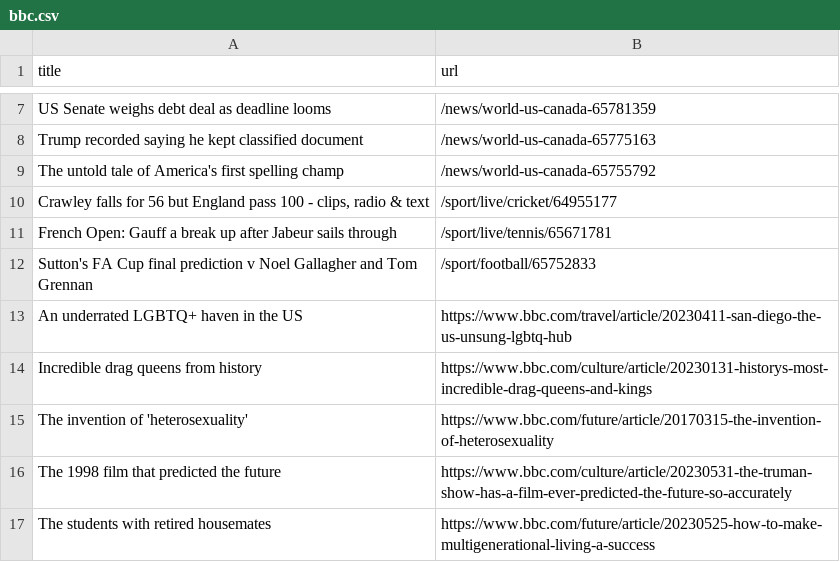
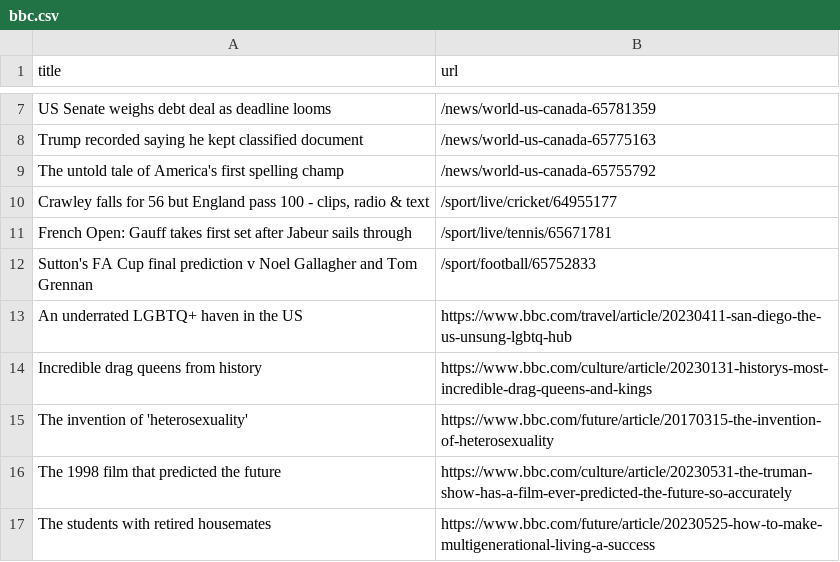
Before and after one commit to vlsachdev/automatic-scraper-bbc, a CSV file: bbc.csv, drawn as a sheet; only a part is shown, gaps mark what is left out.

```diff
--- a/bbc.csv
+++ b/bbc.csv
@@ -10,3 +10,3 @@ The untold tale of America's first spelling champ,/news/world-us-canada-65755792
 "Crawley falls for 56 but England pass 100 - clips, radio & text",/sport/live/cricket/64955177
-French Open: Gauff a break up after Jabeur sails through,/sport/live/tennis/65671781
+French Open: Gauff takes first set after Jabeur sails through,/sport/live/tennis/65671781
 Sutton's FA Cup final prediction v Noel Gallagher and Tom Grennan,/sport/football/65752833
```
